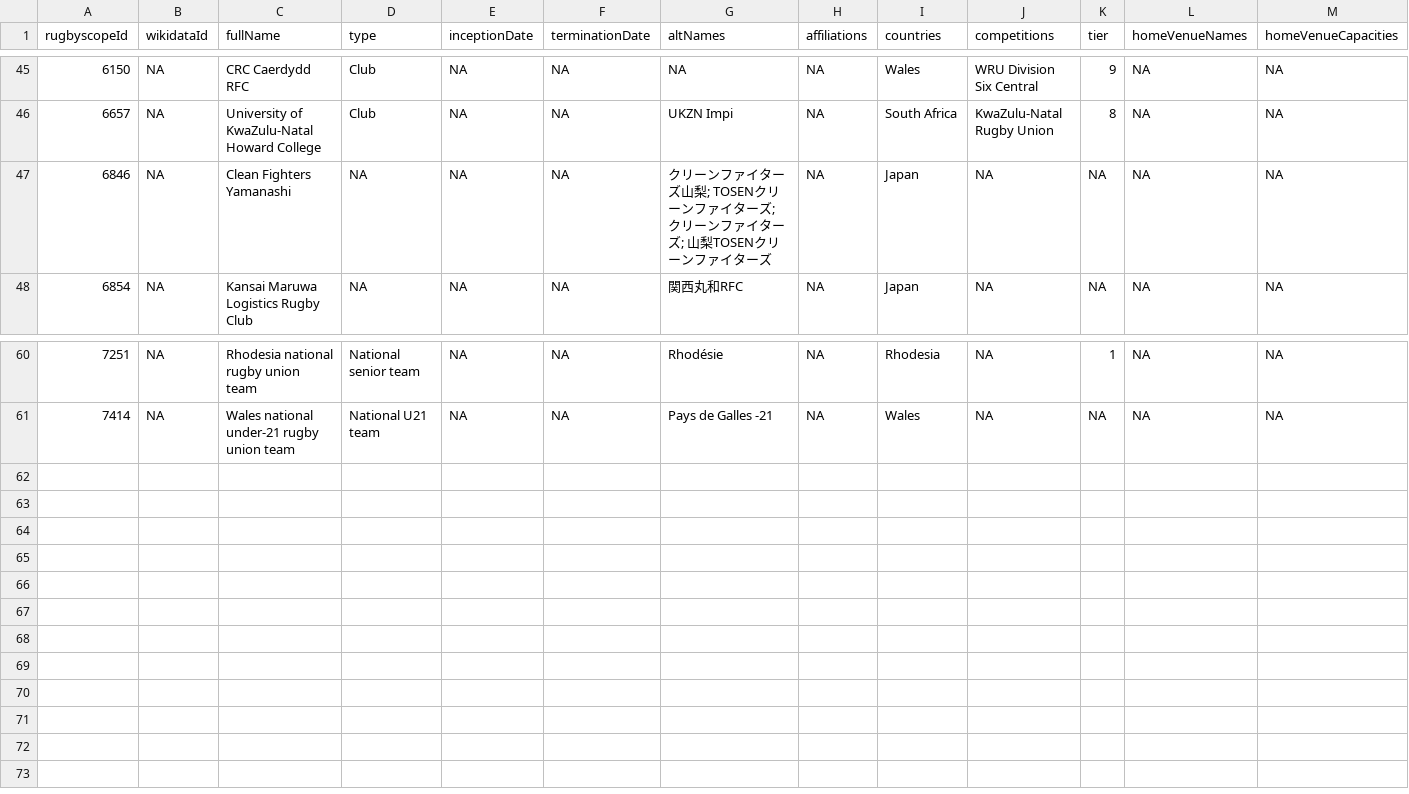
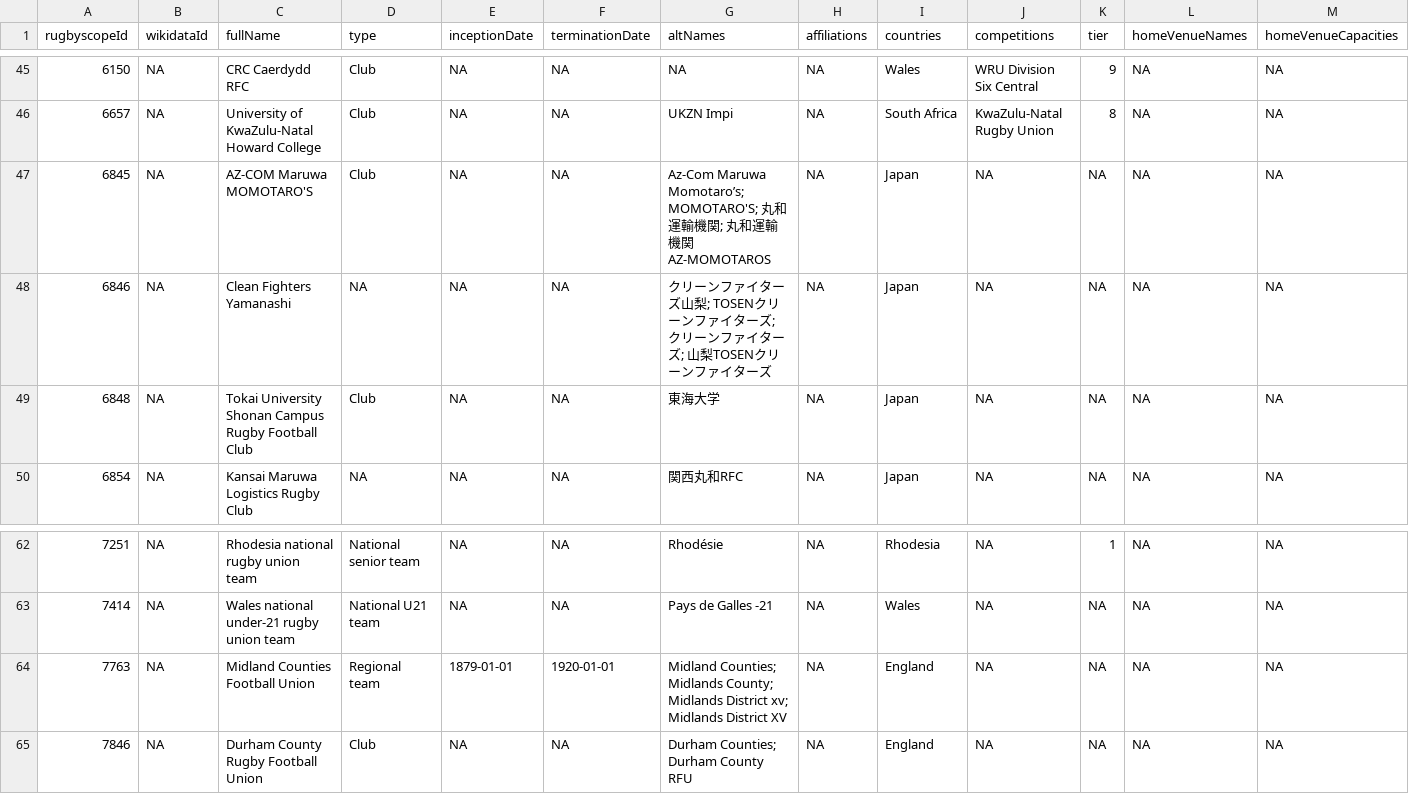
Before and after one commit to CompNet/RugbyScope, a CSV file: data/fusion/_removed_teams.csv, drawn as a sheet; only a part is shown, gaps mark what is left out; rows hold the shown columns only; the diff names each change by its address in the sheet, - before the commit and + after, or states it on an @@ line.

Commit message:
Finished cleaning the merged tables

```diff
--- a/data/fusion/_removed_teams.csv
+++ b/data/fusion/_removed_teams.csv
+row 47: 6845 | NA | AZ-COM Maruwa MOMOTARO'S | Club | NA | NA | Az-Com Maruwa Momotaro’s; MOMOTARO'S; 丸和運輸機関; 丸和運輸機関AZ-MOMOTAROS | NA | Japan | NA | NA | NA | NA
+row 49: 6848 | NA | Tokai University Shonan Campus Rugby Football Club | Club | NA | NA | 東海大学 | NA | Japan | NA | NA | NA | NA
+row 64: 7763 | NA | Midland Counties Football Union | Regional team | 1879-01-01 | 1920-01-01 | Midland Counties; Midlands County; Midlands District xv; Midlands District XV | NA | England | NA | NA | NA | NA
+row 65: 7846 | NA | Durham County Rugby Football Union | Club | NA | NA | Durham Counties; Durham County RFU | NA | England | NA | NA | NA | NA
```
Also changed, not shown: 7 other files.
